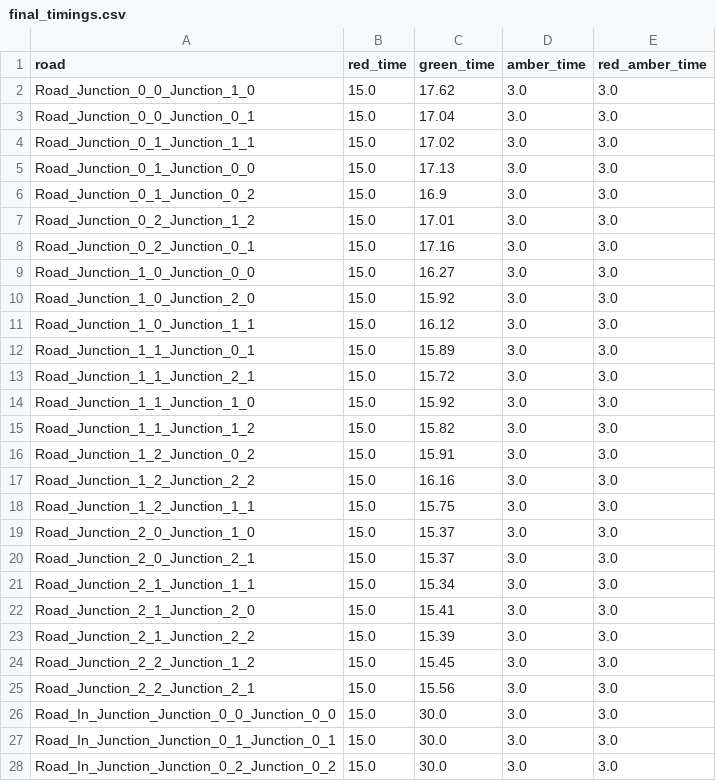
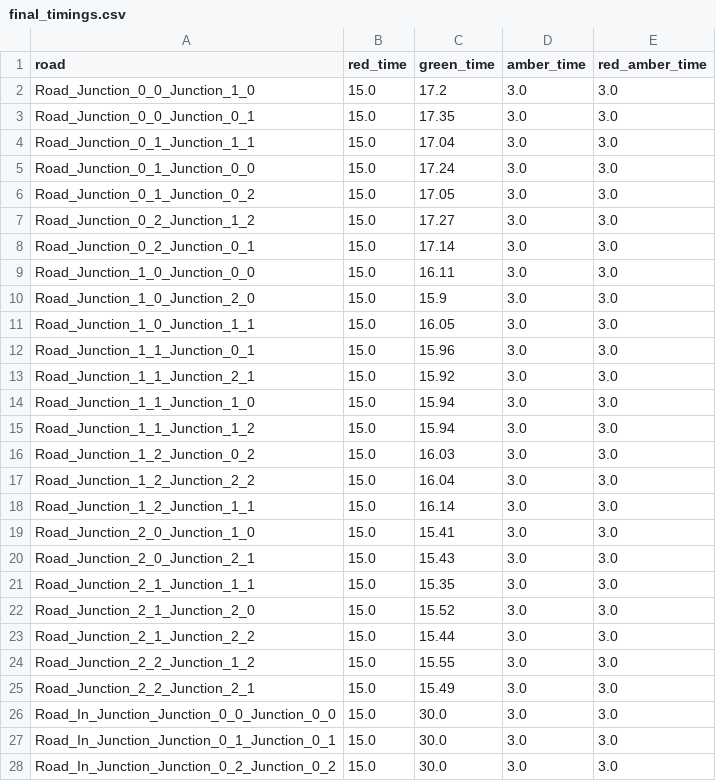
Before and after one commit to Wiggle557/EMC--Traffic-Lights, a CSV file: final_timings.csv, drawn as a sheet; only a part is shown; the diff covers the shown part only.

```diff
--- a/final_timings.csv
+++ b/final_timings.csv
@@ -1,26 +1,26 @@
 road,red_time,green_time,amber_time,red_amber_time
-Road_Junction_0_0_Junction_1_0,15.0,17.62,3.0,3.0
-Road_Junction_0_0_Junction_0_1,15.0,17.04,3.0,3.0
-Road_Junction_0_1_Junction_1_1,15.0,17.02,3.0,3.0
-Road_Junction_0_1_Junction_0_0,15.0,17.13,3.0,3.0
-Road_Junction_0_1_Junction_0_2,15.0,16.9,3.0,3.0
-Road_Junction_0_2_Junction_1_2,15.0,17.01,3.0,3.0
-Road_Junction_0_2_Junction_0_1,15.0,17.16,3.0,3.0
-Road_Junction_1_0_Junction_0_0,15.0,16.27,3.0,3.0
-Road_Junction_1_0_Junction_2_0,15.0,15.92,3.0,3.0
-Road_Junction_1_0_Junction_1_1,15.0,16.12,3.0,3.0
-Road_Junction_1_1_Junction_0_1,15.0,15.89,3.0,3.0
-Road_Junction_1_1_Junction_2_1,15.0,15.72,3.0,3.0
-Road_Junction_1_1_Junction_1_0,15.0,15.92,3.0,3.0
-Road_Junction_1_1_Junction_1_2,15.0,15.82,3.0,3.0
-Road_Junction_1_2_Junction_0_2,15.0,15.91,3.0,3.0
-Road_Junction_1_2_Junction_2_2,15.0,16.16,3.0,3.0
-Road_Junction_1_2_Junction_1_1,15.0,15.75,3.0,3.0
-Road_Junction_2_0_Junction_1_0,15.0,15.37,3.0,3.0
-Road_Junction_2_0_Junction_2_1,15.0,15.37,3.0,3.0
-Road_Junction_2_1_Junction_1_1,15.0,15.34,3.0,3.0
-Road_Junction_2_1_Junction_2_0,15.0,15.41,3.0,3.0
-Road_Junction_2_1_Junction_2_2,15.0,15.39,3.0,3.0
-Road_Junction_2_2_Junction_1_2,15.0,15.45,3.0,3.0
-Road_Junction_2_2_Junction_2_1,15.0,15.56,3.0,3.0
+Road_Junction_0_0_Junction_1_0,15.0,17.2,3.0,3.0
+Road_Junction_0_0_Junction_0_1,15.0,17.35,3.0,3.0
+Road_Junction_0_1_Junction_1_1,15.0,17.04,3.0,3.0
+Road_Junction_0_1_Junction_0_0,15.0,17.24,3.0,3.0
+Road_Junction_0_1_Junction_0_2,15.0,17.05,3.0,3.0
+Road_Junction_0_2_Junction_1_2,15.0,17.27,3.0,3.0
+Road_Junction_0_2_Junction_0_1,15.0,17.14,3.0,3.0
+Road_Junction_1_0_Junction_0_0,15.0,16.11,3.0,3.0
+Road_Junction_1_0_Junction_2_0,15.0,15.9,3.0,3.0
+Road_Junction_1_0_Junction_1_1,15.0,16.05,3.0,3.0
+Road_Junction_1_1_Junction_0_1,15.0,15.96,3.0,3.0
+Road_Junction_1_1_Junction_2_1,15.0,15.92,3.0,3.0
+Road_Junction_1_1_Junction_1_0,15.0,15.94,3.0,3.0
+Road_Junction_1_1_Junction_1_2,15.0,15.94,3.0,3.0
+Road_Junction_1_2_Junction_0_2,15.0,16.03,3.0,3.0
+Road_Junction_1_2_Junction_2_2,15.0,16.04,3.0,3.0
+Road_Junction_1_2_Junction_1_1,15.0,16.14,3.0,3.0
+Road_Junction_2_0_Junction_1_0,15.0,15.41,3.0,3.0
+Road_Junction_2_0_Junction_2_1,15.0,15.43,3.0,3.0
+Road_Junction_2_1_Junction_1_1,15.0,15.35,3.0,3.0
+Road_Junction_2_1_Junction_2_0,15.0,15.52,3.0,3.0
+Road_Junction_2_1_Junction_2_2,15.0,15.44,3.0,3.0
+Road_Junction_2_2_Junction_1_2,15.0,15.55,3.0,3.0
+Road_Junction_2_2_Junction_2_1,15.0,15.49,3.0,3.0
 Road_In_Junction_Junction_0_0_Junction_0_0,15.0,30.0,3.0,3.0
```
Also changed, not shown: 3 edited cells elsewhere in this file, best_candidate_timings.csv, 3 other files.
